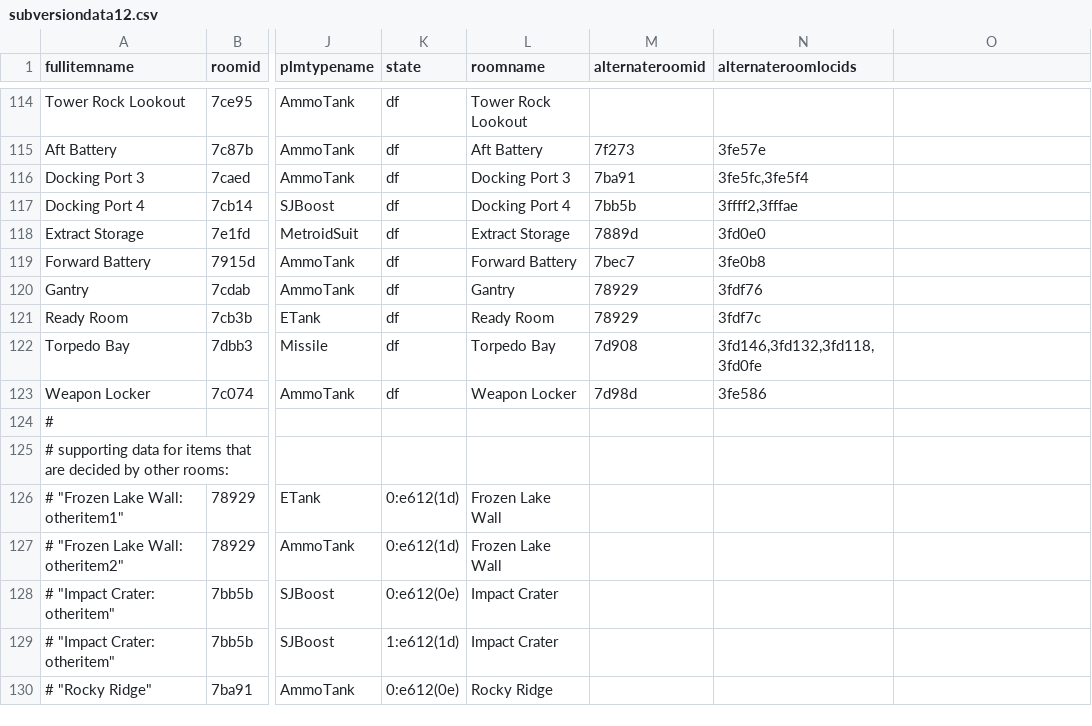
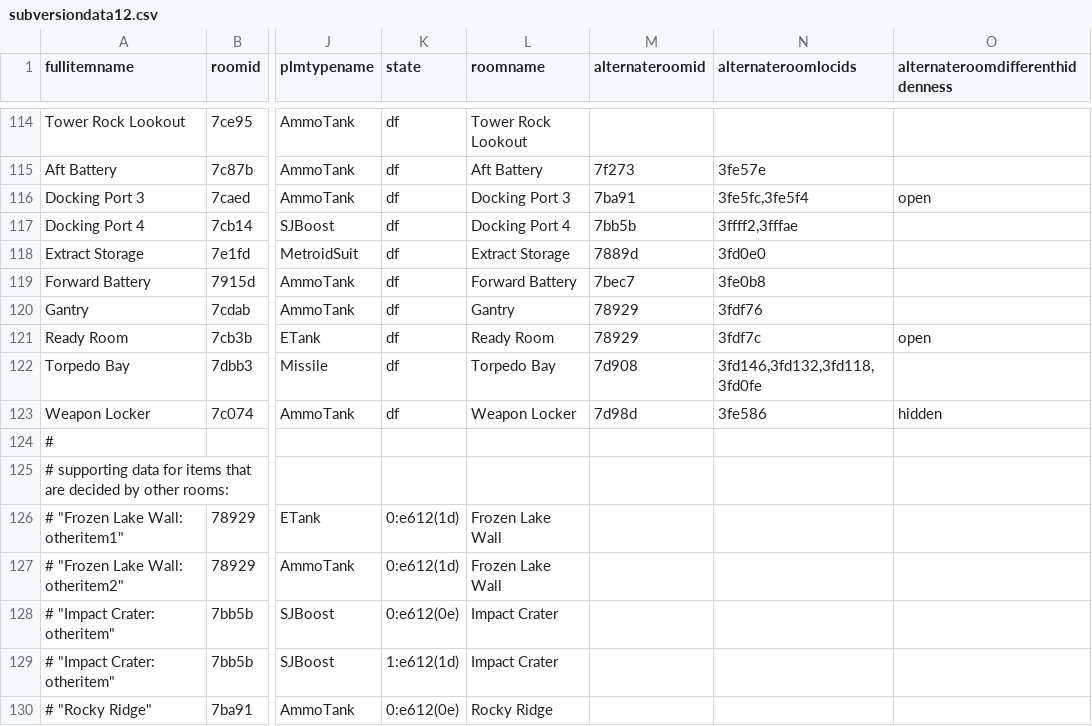
Before and after one commit to SubversionRando/SubversionRando, a CSV file: subversiondata12.csv, drawn as a sheet; only a part is shown, gaps mark what is left out; the diff names each change by its address in the sheet, - before the commit and + after, or states it on an @@ line.

Commit message:
add expanded CLI args & hiddenness of altroom items

```diff
--- a/subversiondata12.csv
+++ b/subversiondata12.csv
-O1: (empty)
+O1: alternateroomdifferenthiddenness
-O116 (alternateroomdifferenthiddenness): (empty)
+O116 (alternateroomdifferenthiddenness): open
-O121 (alternateroomdifferenthiddenness): (empty)
+O121 (alternateroomdifferenthiddenness): open
-O123 (alternateroomdifferenthiddenness): (empty)
+O123 (alternateroomdifferenthiddenness): hidden
```
Also changed, not shown: 1 other file.
